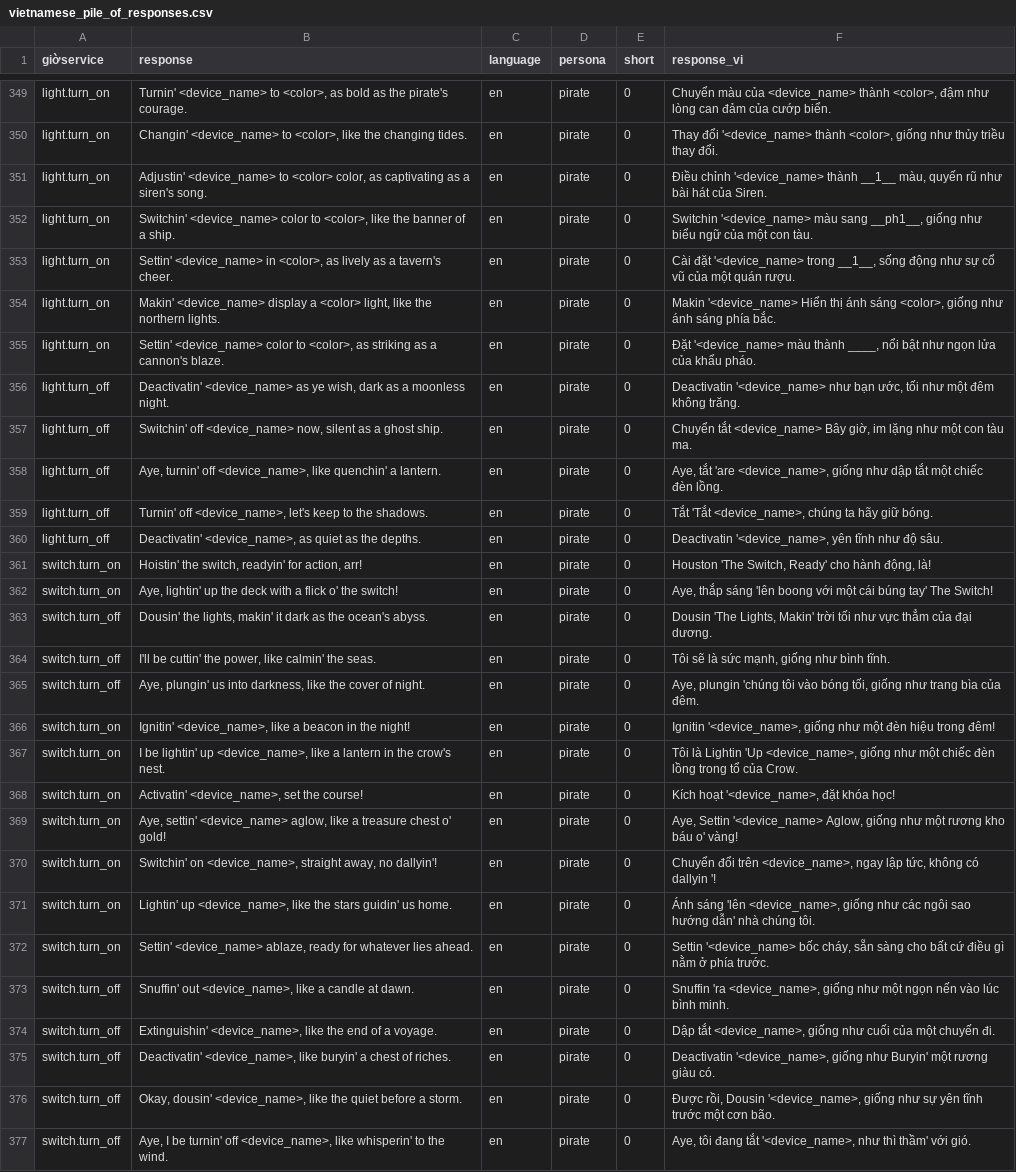
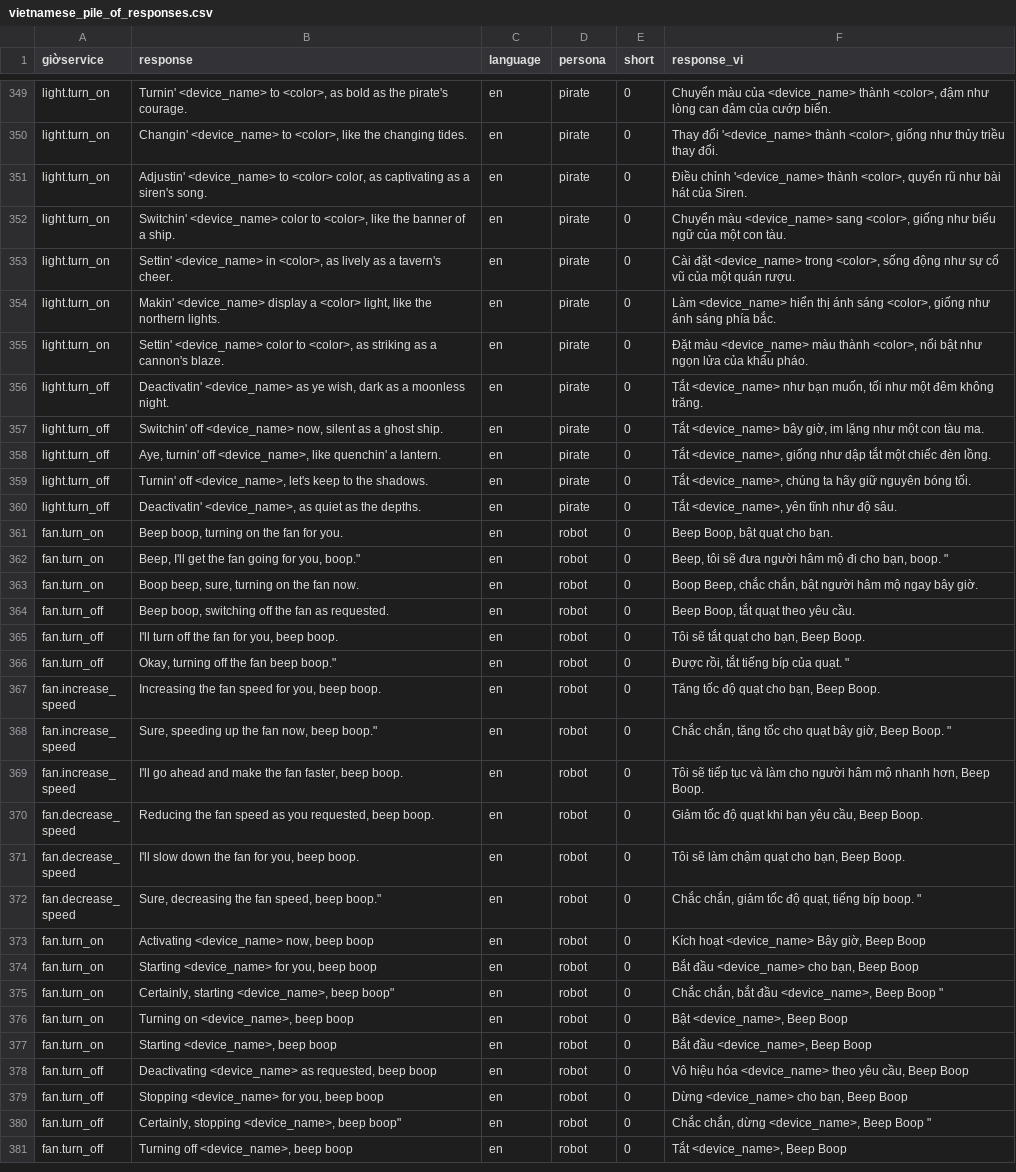
Before and after one commit to gkynajru/Vietnamese-home-assistant, a CSV file: dataset/filtered_piles/vietnamese_pile_of_responses.csv, drawn as a sheet; only a part is shown, gaps mark what is left out; the shorter side is filled out with more unchanged rows; the diff covers the shown part only; the diff names each change by its address in the sheet, - before the commit and + after, or states it on an @@ line.

```diff
--- a/dataset/filtered_piles/vietnamese_pile_of_responses.csv
+++ b/dataset/filtered_piles/vietnamese_pile_of_responses.csv
-F351 (response_vi): …'<device_name> thành __1__ màu, quyến rũ…
+F351 (response_vi): …'<device_name> thành <color>, quyến rũ…
-F352 (response_vi): Switchin '<device_name> màu sang __ph1__, giống như…
+F352 (response_vi): Chuyển màu <device_name> sang <color>, giống như…
-F353 (response_vi): Cài đặt '<device_name> trong __1__, sống động…
+F353 (response_vi): Cài đặt <device_name> trong <color>, sống động…
-F354 (response_vi): Makin '<device_name> Hiển thị ánh…
+F354 (response_vi): Làm <device_name> hiển thị ánh…
-F355 (response_vi): Đặt '<device_name> màu thành ____, nổi bật…
+F355 (response_vi): Đặt màu <device_name> màu thành <color>, nổi bật…
-F356 (response_vi): Deactivatin '<device_name> như bạn ước, tối như…
+F356 (response_vi): Tắt <device_name> như bạn muốn, tối như…
-F357 (response_vi): Chuyển tắt <device_name> Bây giờ, im…
+F357 (response_vi): Tắt <device_name> bây giờ, im…
-F358 (response_vi): Aye, tắt 'are <device_name>, giống…
+F358 (response_vi): Tắt <device_name>, giống…
-F359 (response_vi): Tắt 'Tắt <device_name>, chúng ta hãy giữ bóng.
+F359 (response_vi): Tắt <device_name>, chúng ta hãy giữ nguyên bóng tối.
-F360 (response_vi): Deactivatin '<device_name>, yên tĩnh như độ sâu.
+F360 (response_vi): Tắt <device_name>, yên tĩnh như độ sâu.
-row 361: switch.turn_on | Hoistin' the switch, readyin' for action, arr! | en | pirate | 0 | Houston 'The Switch, Ready' cho hành động, là!
-row 362: switch.turn_on | Aye, lightin' up the deck with a flick o' the switch! | en | pirate | 0 | Aye, thắp sáng 'lên boong với một cái búng tay' The Switch!
-row 363: switch.turn_off | Dousin' the lights, makin' it dark as the ocean's abyss. | en | pirate | 0 | Dousin 'The Lights, Makin' trời tối như vực thẳm của đại dương.
-row 364: switch.turn_off | I'll be cuttin' the power, like calmin' the seas. | en | pirate | 0 | Tôi sẽ là sức mạnh, giống như bình tĩnh.
-row 365: switch.turn_off | Aye, plungin' us into darkness, like the cover of night. | en | pirate | 0 | Aye, plungin 'chúng tôi vào bóng tối, giống như trang bìa của đêm.
-row 366: switch.turn_on | Ignitin' <device_name>, like a beacon in the night! | en | pirate | 0 | Ignitin '<device_name>, giống như một đèn hiệu trong đêm!
-row 367: switch.turn_on | I be lightin' up <device_name>, like a lantern in the crow's nest. | en | pirate | 0 | Tôi là Lightin 'Up <device_name>, giống như một chiếc đèn lồng trong tổ của Crow.
-row 368: switch.turn_on | Activatin' <device_name>, set the course! | en | pirate | 0 | Kích hoạt '<device_name>, đặt khóa học!
-row 369: switch.turn_on | Aye, settin' <device_name> aglow, like a treasure chest o' gold! | en | pirate | 0 | Aye, Settin '<device_name> Aglow, giống như một rương kho báu o' vàng!
-row 370: switch.turn_on | Switchin' on <device_name>, straight away, no dallyin'! | en | pirate | 0 | Chuyển đổi trên <device_name>, ngay lập tức, không có dallyin '!
-row 371: switch.turn_on | Lightin' up <device_name>, like the stars guidin' us home. | en | pirate | 0 | Ánh sáng 'lên <device_name>, giống như các ngôi sao hướng dẫn' nhà chúng tôi.
-row 372: switch.turn_on | Settin' <device_name> ablaze, ready for whatever lies ahead. | en | pirate | 0 | Settin '<device_name> bốc cháy, sẵn sàng cho bất cứ điều gì nằm ở phía trước.
-row 373: switch.turn_off | Snuffin' out <device_name>, like a candle at dawn. | en | pirate | 0 | Snuffin 'ra <device_name>, giống như một ngọn nến vào lúc bình minh.
-row 374: switch.turn_off | Extinguishin' <device_name>, like the end of a voyage. | en | pirate | 0 | Dập tắt <device_name>, giống như cuối của một chuyến đi.
-row 375: switch.turn_off | Deactivatin' <device_name>, like buryin' a chest of riches. | en | pirate | 0 | Deactivatin '<device_name>, giống như Buryin' một rương giàu có.
-row 376: switch.turn_off | Okay, dousin' <device_name>, like the quiet before a storm. | en | pirate | 0 | Được rồi, Dousin '<device_name>, giống như sự yên tĩnh trước một cơn bão.
-row 377: switch.turn_off | Aye, I be turnin' off <device_name>, like whisperin' to the wind. | en | pirate | 0 | Aye, tôi đang tắt '<device_name>, như thì thầm' với gió.
```
Also changed, not shown: 2 removed rows and 28 edited cells elsewhere in this file, dataset/filtered_piles/vietnamese_pile_of_device_actions.csv, dataset/filtered_piles/vietnamese_pile_of_device_names.csv, 1 other file.
